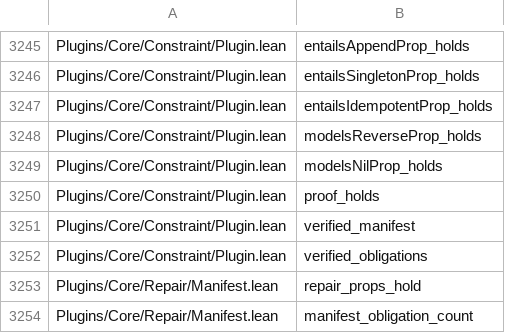
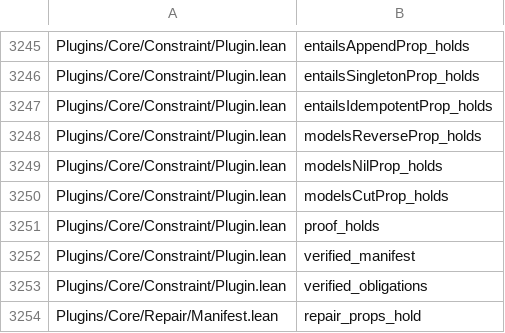
Before and after one commit to Lv-00-ANI/lattice, a TSV file: gov/endtoend-cross.tsv, drawn as a sheet; only a part is shown, gaps mark what is left out; the shorter side is filled out with more unchanged rows; the diff names each change by its address in the sheet, - before the commit and + after, or states it on an @@ line.

Commit message:
feat(constraint): the cut rule -- two model facts compose into a third
Constraint had five True slots left; four of them offer nothing and one does.

confluence := ModelsCutProp
  Models H c -> Models (c :: K) d -> Models (H ++ K) d

A model of `c` from H, composed with a model of `d` from `c` plus K, yields a model of `d` from H ++ K.
This is NOT an instance of `models_of_mem`/`models_of_subset`, which move along a SINGLE hypothesis set:
this one CONSUMES an intermediate conclusion `c` and eliminates it. That is what confluence means here --
two derivations that meet at a middle proposition can be joined into one.

MEASURED AND LEFT TRUE in the same plugin, with reasons:

  exactness     would be `Models H c <-> forall x, Entails H x -> Satisfies c x`, which is `Iff.rfl`:
                the definition itself. The `na` substitution this register exists to prevent.
  approximation a constraint system here carries no metric structure to approximate with.
  spatial /     both are DERIVED instances of `entails_mono`
  invariants    (`(forall c in cs, c in ds) -> Entails ds x -> Entails cs x`), so wiring them into
                other slots would count one fact twice -- the same refusal as DAG's dag_denote_resid.

Vacuous slots 50 -> 49. Counts synced by gov/sync_counts.py, re-check zero.

`clean_probes.py --check` failed once while a build was still completing and passed immediately after;
that is a real flakiness in a gate, recorded here rather than ignored, because a gate that fails on
transient state teaches its reader to disregard it.

```diff
--- a/gov/endtoend-cross.tsv
+++ b/gov/endtoend-cross.tsv
+row 3250: Plugins/Core/Constraint/Plugin.lean | modelsCutProp_holds
```
Also changed, not shown: 10 other files.
